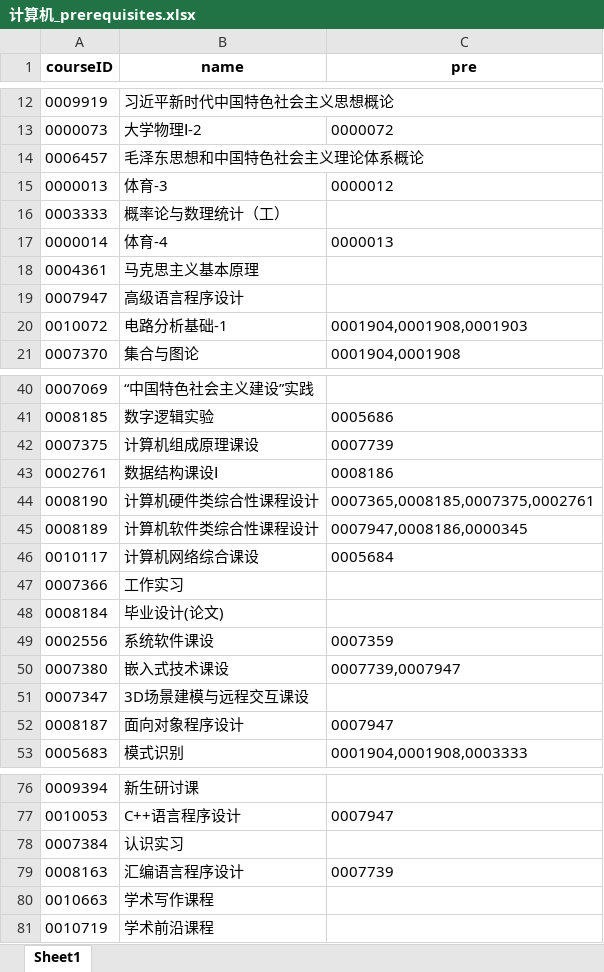
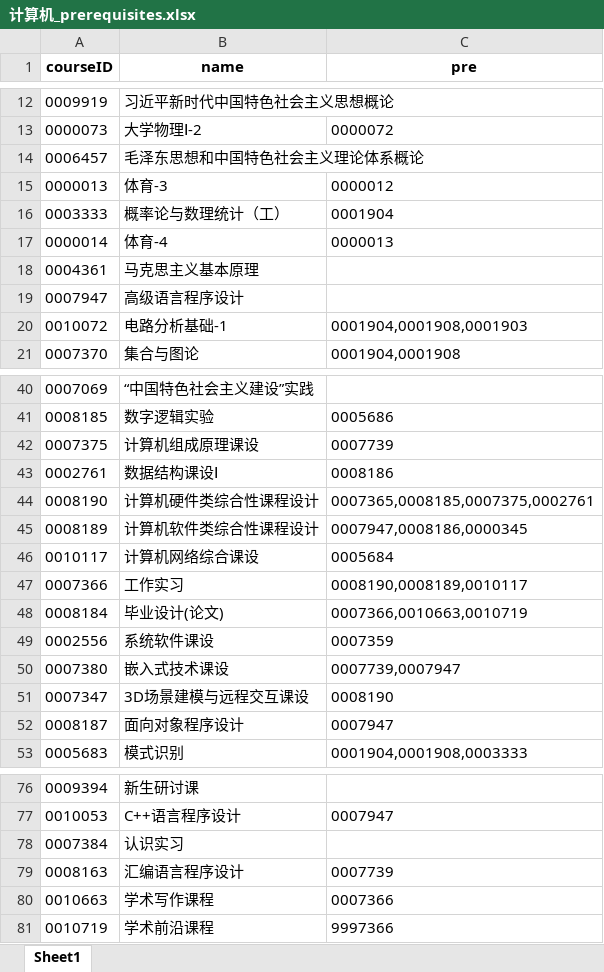
Before and after one commit to OkenBarrel/Course-Schedule---a-project-for-data-structure, an Excel workbook: models/计算机_prerequisites.xlsx, sheet Sheet1, drawn as a sheet; only a part is shown, gaps mark what is left out; values as stored, in another font and other column widths than the file's, no borders; the diff names each change by its address in the sheet, - before the commit and + after, or states it on an @@ line.

```diff
--- a/models/计算机_prerequisites.xlsx (sheet Sheet1)
+++ b/models/计算机_prerequisites.xlsx (sheet Sheet1)
-C16 (pre): (empty)
+C16 (pre): 0001904
-C47 (pre): (empty)
+C47 (pre): 0008190,0008189,0010117
-C48 (pre): (empty)
+C48 (pre): 0007366,0010663,0010719
-C51 (pre): (empty)
+C51 (pre): 0008190
-C80 (pre): (empty)
+C80 (pre): 0007366
-C81 (pre): (empty)
+C81 (pre): 9997366
```
Also changed, not shown: 9 other files.
